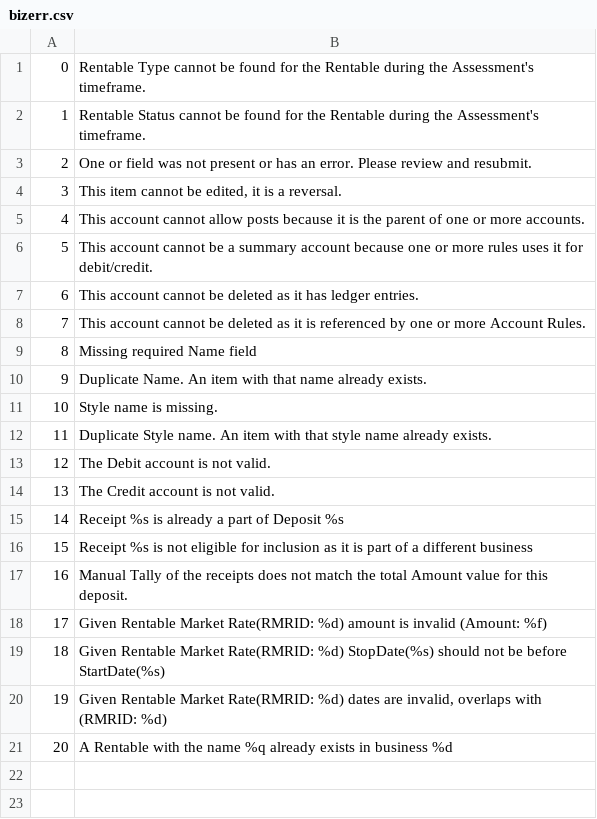
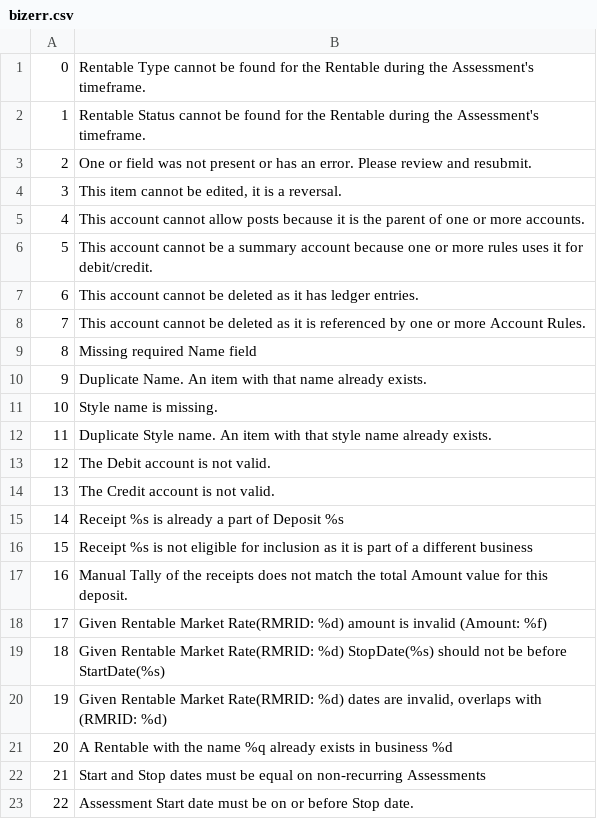
Before and after one commit to stmansour/rentroll, a CSV file: bizlogic/bizerr.csv, drawn as a sheet; the diff names each change by its address in the sheet, - before the commit and + after, or states it on an @@ line.

Commit message:
FIX: several bugs in dbgen and added rules to bizlogic for assessments

```diff
--- a/bizlogic/bizerr.csv
+++ b/bizlogic/bizerr.csv
+row 22: 21 | Start and Stop dates must be equal on non-recurring Assessments
+row 23: 22 | Assessment Start date must be on or before Stop date.
```
Also changed, not shown: 5 other files.
